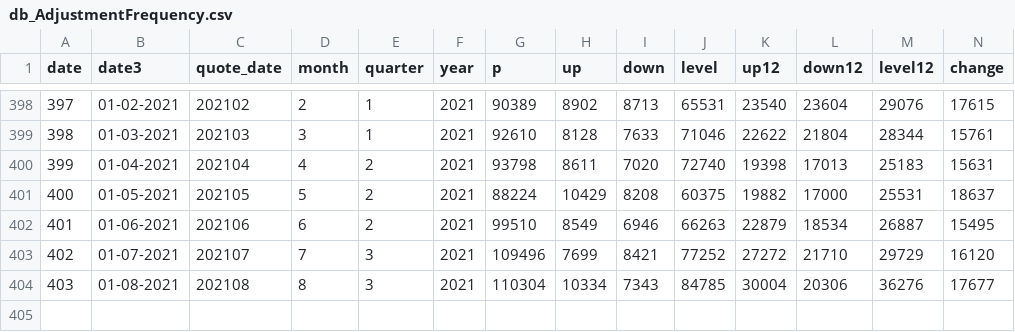
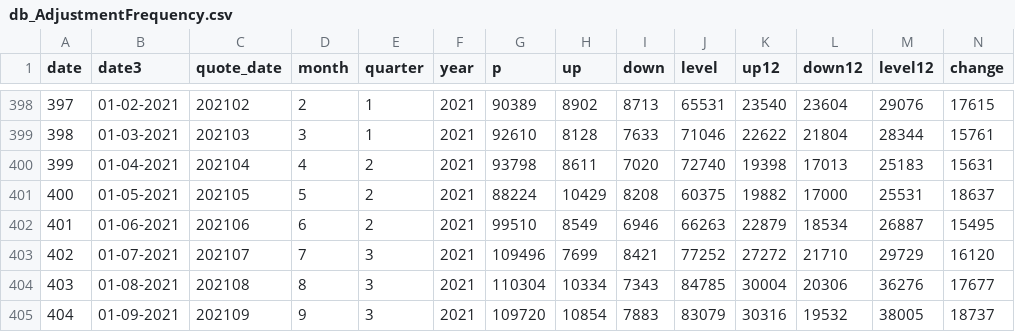
Before and after one commit to RDeconomist/prices, a CSV file: db_AdjustmentFrequency.csv, drawn as a sheet; only a part is shown, gaps mark what is left out; rows hold the shown columns only; the diff names each change by its address in the sheet, - before the commit and + after, or states it on an @@ line.

```diff
--- a/db_AdjustmentFrequency.csv
+++ b/db_AdjustmentFrequency.csv
+row 405: 404 | 01-09-2021 | 202109 | 9 | 3 | 2021 | 109720 | 10854 | 7883 | 83079 | 30316 | 19532 | 38005 | 18737
```
Also changed, not shown: dbLatestRelease.csv, dbPricesByRegion.csv, 1 other file.
